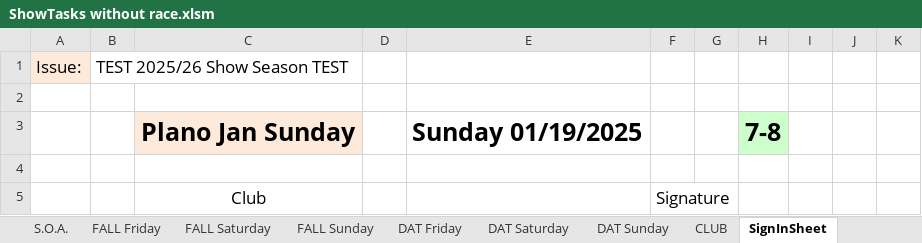
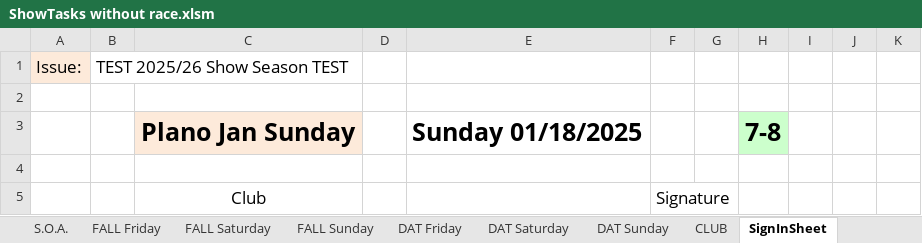
Before and after one commit to McLae/dfwtrainshows, an Excel workbook: ShowTasks without race.xlsm, sheet SignInSheet, drawn as a sheet; values as stored, in another font and other column widths than the file's, no borders; charts and pictures not drawn; the diff names each change by its address in the sheet, - before the commit and + after, or states it on an @@ line.

```diff
--- a/ShowTasks without race.xlsm (sheet SignInSheet)
+++ b/ShowTasks without race.xlsm (sheet SignInSheet)
-E3: Sunday 01/19/2025
+E3: Sunday 01/18/2025
```
Also changed, not shown: sheet CLUB, sheet Scrap, sheet DAT Friday, sheet FALL Friday, sheet FALL Saturday, sheet DAT Saturday, 3 more sheets, charts or pictures, 24 other files.
